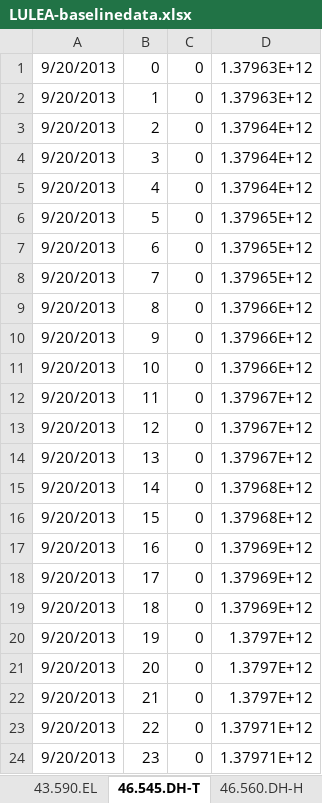
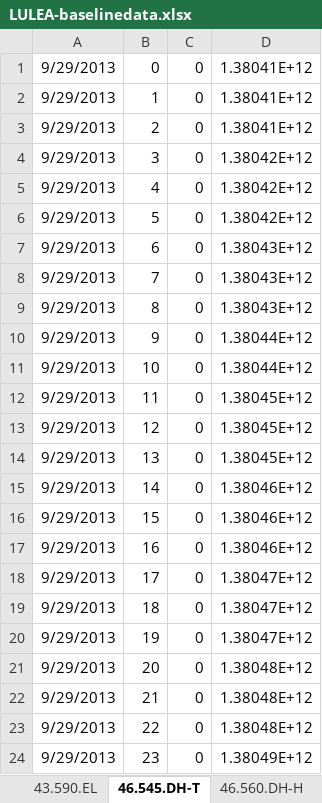
Before and after one commit to tritritri/baselines, an Excel workbook: LULEA-baselinedata.xlsx, sheet 46.545.DH-T, drawn as a sheet; values as stored, in another font and other column widths than the file's, no borders; charts and pictures not drawn; the diff names each change by its address in the sheet, - before the commit and + after, or states it on an @@ line.

```diff
--- a/LULEA-baselinedata.xlsx (sheet 46.545.DH-T)
+++ b/LULEA-baselinedata.xlsx (sheet 46.545.DH-T)
-A1:A24: 9/20/2013
+A1:A24: 9/29/2013
-D1:D2: 1.37963E+12
+D1:D2: 1.38041E+12
-D3: 1.37964E+12
+D3: 1.38041E+12
-D4:D5: 1.37964E+12
+D4:D5: 1.38042E+12
-D6: 1.37965E+12
+D6: 1.38042E+12
-D7:D8: 1.37965E+12
+D7:D8: 1.38043E+12
-D9: 1.37966E+12
+D9: 1.38043E+12
-D10:D11: 1.37966E+12
+D10:D11: 1.38044E+12
-D12:D14: 1.37967E+12
+D12:D14: 1.38045E+12
-D15:D16: 1.37968E+12
+D15:D16: 1.38046E+12
-D17: 1.37969E+12
+D17: 1.38046E+12
-D18:D19: 1.37969E+12
+D18:D19: 1.38047E+12
-D20: 1.3797E+12
+D20: 1.38047E+12
-D21:D22: 1.3797E+12
+D21:D22: 1.38048E+12
-D23: 1.37971E+12
+D23: 1.38048E+12
-D24: 1.37971E+12
+D24: 1.38049E+12
```
Also changed, not shown: sheet 75.806.DH-T, sheet 75.808.DH-H, sheet 75.812.EL, sheet 159.1978.DH-T, sheet 120.1460.DH-T, sheet 159.1980.DH-H, 33 more sheets, charts or pictures, 5 other files.
